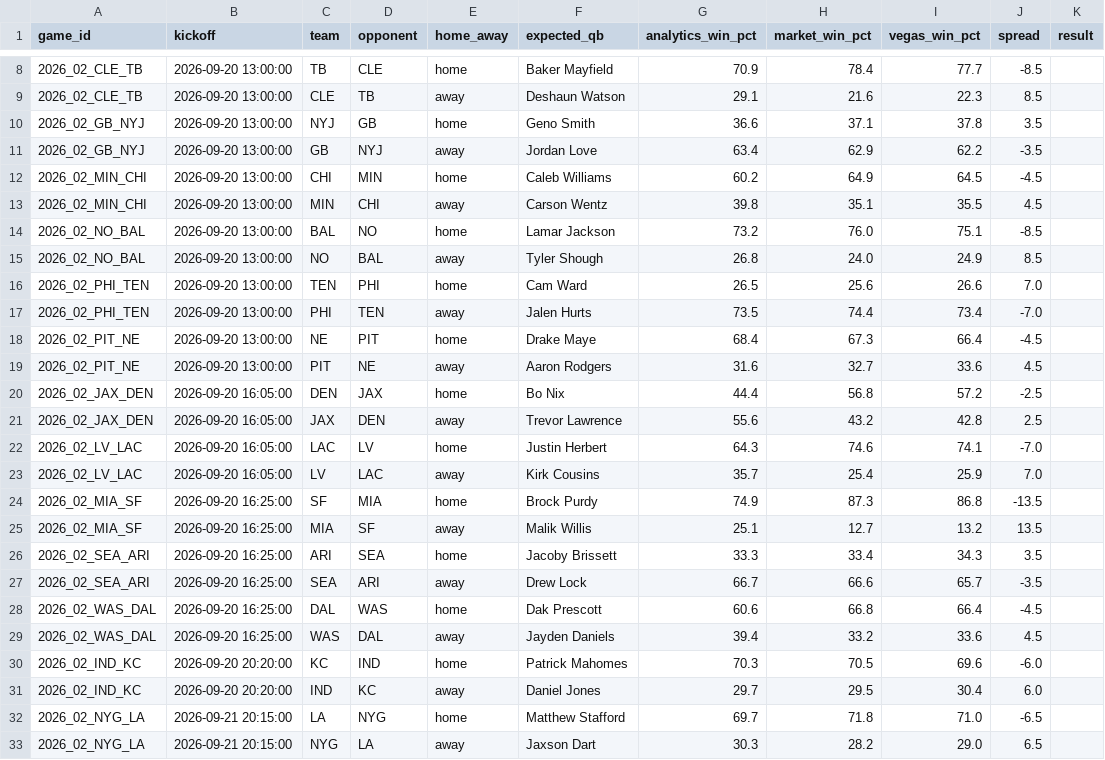
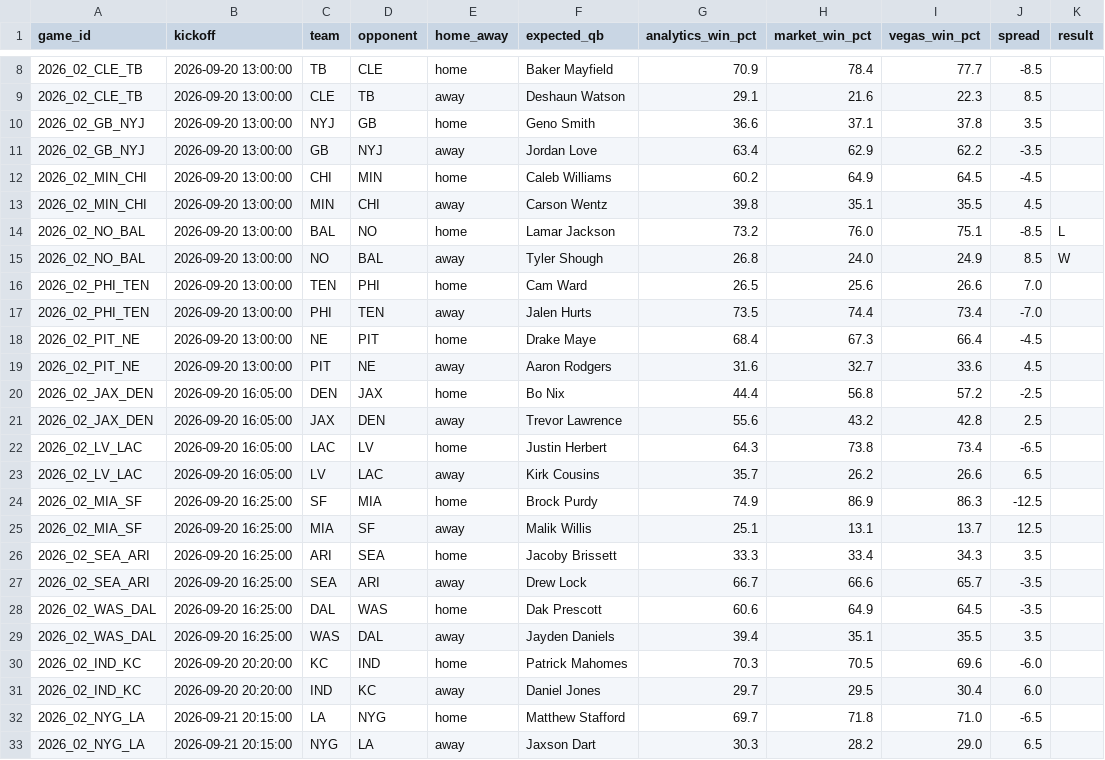
Before and after one commit to elanmuniz/NFL-predictor-site, a CSV file: data/2026_week02.csv, drawn as a sheet; only a part is shown, gaps mark what is left out.

```diff
--- a/data/2026_week02.csv
+++ b/data/2026_week02.csv
@@ -13,4 +13,4 @@ game_id,kickoff,team,opponent,home_away,expected_qb,analytics_win_pct,market_win
 2026_02_MIN_CHI,2026-09-20 13:00:00,MIN,CHI,away,Carson Wentz,39.8,35.1,35.5,4.5,
-2026_02_NO_BAL,2026-09-20 13:00:00,BAL,NO,home,Lamar Jackson,73.2,76.0,75.1,-8.5,
-2026_02_NO_BAL,2026-09-20 13:00:00,NO,BAL,away,Tyler Shough,26.8,24.0,24.9,8.5,
+2026_02_NO_BAL,2026-09-20 13:00:00,BAL,NO,home,Lamar Jackson,73.2,76.0,75.1,-8.5,L
+2026_02_NO_BAL,2026-09-20 13:00:00,NO,BAL,away,Tyler Shough,26.8,24.0,24.9,8.5,W
 2026_02_PHI_TEN,2026-09-20 13:00:00,TEN,PHI,home,Cam Ward,26.5,25.6,26.6,7.0,
@@ -21,10 +21,10 @@ game_id,kickoff,team,opponent,home_away,expected_qb,analytics_win_pct,market_win
 2026_02_JAX_DEN,2026-09-20 16:05:00,JAX,DEN,away,Trevor Lawrence,55.6,43.2,42.8,2.5,
-2026_02_LV_LAC,2026-09-20 16:05:00,LAC,LV,home,Justin Herbert,64.3,74.6,74.1,-7.0,
-2026_02_LV_LAC,2026-09-20 16:05:00,LV,LAC,away,Kirk Cousins,35.7,25.4,25.9,7.0,
-2026_02_MIA_SF,2026-09-20 16:25:00,SF,MIA,home,Brock Purdy,74.9,87.3,86.8,-13.5,
-2026_02_MIA_SF,2026-09-20 16:25:00,MIA,SF,away,Malik Willis,25.1,12.7,13.2,13.5,
+2026_02_LV_LAC,2026-09-20 16:05:00,LAC,LV,home,Justin Herbert,64.3,73.8,73.4,-6.5,
+2026_02_LV_LAC,2026-09-20 16:05:00,LV,LAC,away,Kirk Cousins,35.7,26.2,26.6,6.5,
+2026_02_MIA_SF,2026-09-20 16:25:00,SF,MIA,home,Brock Purdy,74.9,86.9,86.3,-12.5,
+2026_02_MIA_SF,2026-09-20 16:25:00,MIA,SF,away,Malik Willis,25.1,13.1,13.7,12.5,
 2026_02_SEA_ARI,2026-09-20 16:25:00,ARI,SEA,home,Jacoby Brissett,33.3,33.4,34.3,3.5,
 2026_02_SEA_ARI,2026-09-20 16:25:00,SEA,ARI,away,Drew Lock,66.7,66.6,65.7,-3.5,
-2026_02_WAS_DAL,2026-09-20 16:25:00,DAL,WAS,home,Dak Prescott,60.6,66.8,66.4,-4.5,
-2026_02_WAS_DAL,2026-09-20 16:25:00,WAS,DAL,away,Jayden Daniels,39.4,33.2,33.6,4.5,
+2026_02_WAS_DAL,2026-09-20 16:25:00,DAL,WAS,home,Dak Prescott,60.6,64.9,64.5,-3.5,
+2026_02_WAS_DAL,2026-09-20 16:25:00,WAS,DAL,away,Jayden Daniels,39.4,35.1,35.5,3.5,
 2026_02_IND_KC,2026-09-20 20:20:00,KC,IND,home,Patrick Mahomes,70.3,70.5,69.6,-6.0,
```
Also changed, not shown: data/2026_week02_alt_spreads.csv, data/2026_week02_fantasy.csv, 8 other files.
